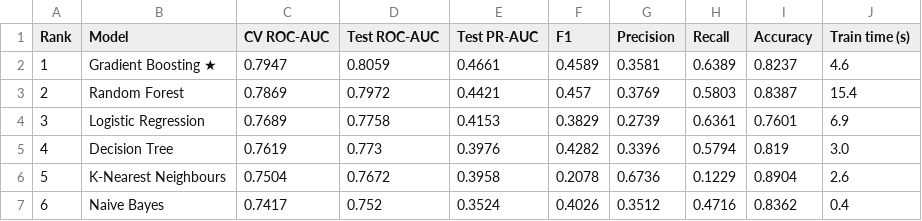
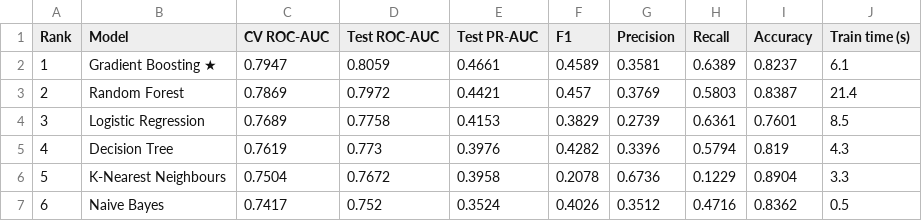
Before and after one commit to Ranudi-Kaluarachchi/FDM-Bank_Marketing, a CSV file: reports/model_comparison.csv, drawn as a sheet.

```diff
--- a/reports/model_comparison.csv
+++ b/reports/model_comparison.csv
@@ -1,7 +1,7 @@
 Rank,Model,CV ROC-AUC,Test ROC-AUC,Test PR-AUC,F1,Precision,Recall,Accuracy,Train time (s)
-1,Gradient Boosting ★,0.7947,0.8059,0.4661,0.4589,0.3581,0.6389,0.8237,4.6
-2,Random Forest,0.7869,0.7972,0.4421,0.457,0.3769,0.5803,0.8387,15.4
-3,Logistic Regression,0.7689,0.7758,0.4153,0.3829,0.2739,0.6361,0.7601,6.9
-4,Decision Tree,0.7619,0.773,0.3976,0.4282,0.3396,0.5794,0.819,3.0
-5,K-Nearest Neighbours,0.7504,0.7672,0.3958,0.2078,0.6736,0.1229,0.8904,2.6
-6,Naive Bayes,0.7417,0.752,0.3524,0.4026,0.3512,0.4716,0.8362,0.4
+1,Gradient Boosting ★,0.7947,0.8059,0.4661,0.4589,0.3581,0.6389,0.8237,6.1
+2,Random Forest,0.7869,0.7972,0.4421,0.457,0.3769,0.5803,0.8387,21.4
+3,Logistic Regression,0.7689,0.7758,0.4153,0.3829,0.2739,0.6361,0.7601,8.5
+4,Decision Tree,0.7619,0.773,0.3976,0.4282,0.3396,0.5794,0.819,4.3
+5,K-Nearest Neighbours,0.7504,0.7672,0.3958,0.2078,0.6736,0.1229,0.8904,3.3
+6,Naive Bayes,0.7417,0.752,0.3524,0.4026,0.3512,0.4716,0.8362,0.5
```
Also changed, not shown: 32 other files.
